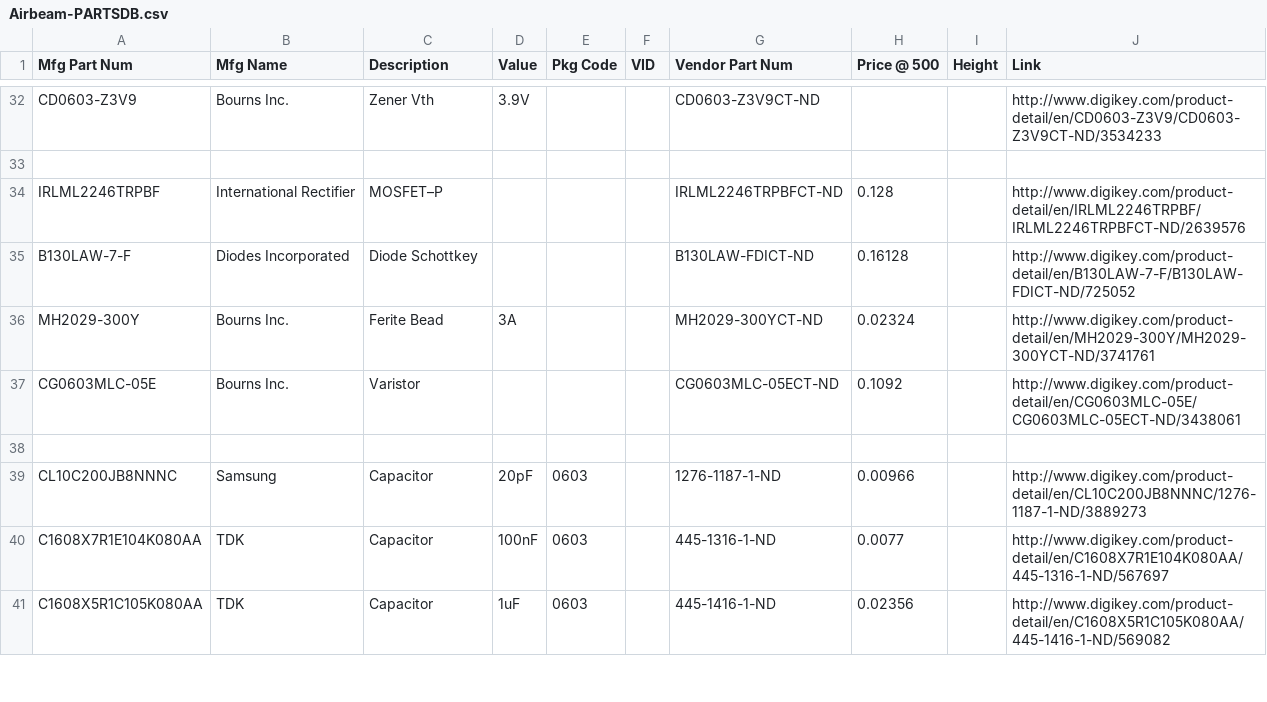
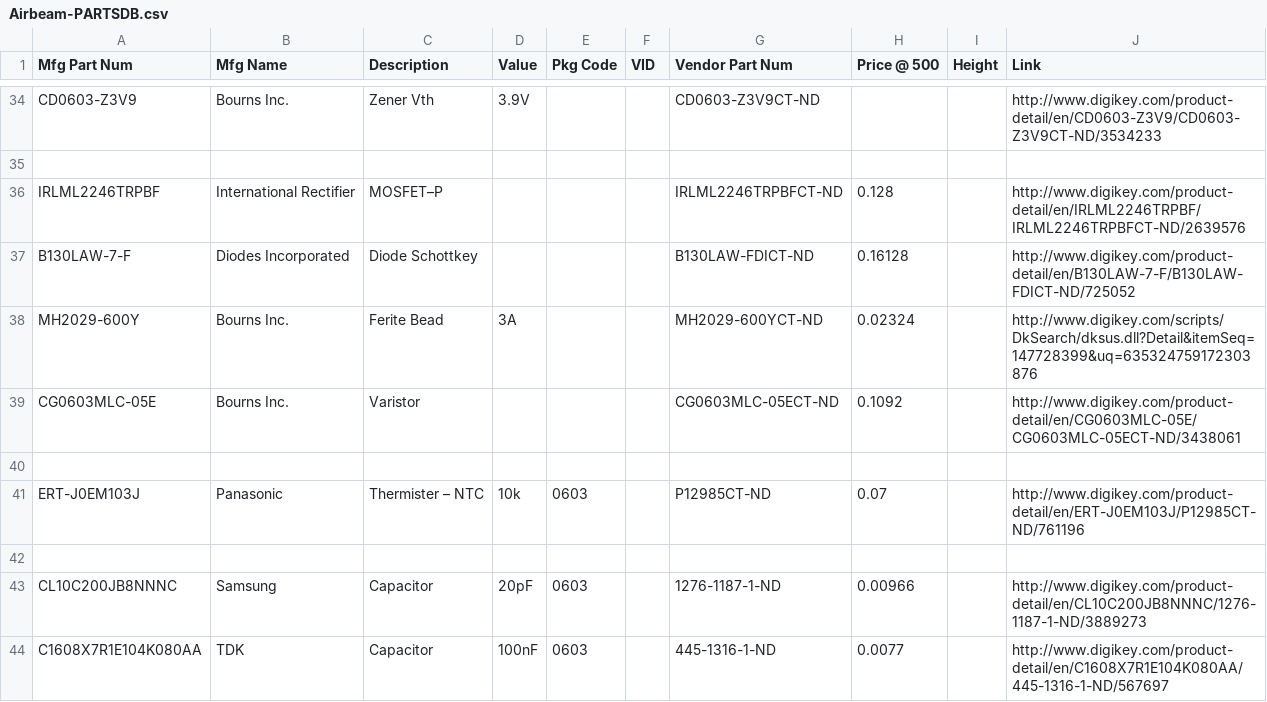
Before and after one commit to vitiral/Airbeam, a CSV file: BOM/Airbeam-PARTSDB.csv (was Airbeam-PARTSDB.csv), drawn as a sheet; only a part is shown, gaps mark what is left out; the shorter side is filled out with more unchanged rows; addresses are those after the commit; the diff covers the shown part only; the diff names each change by its address in the sheet, - before the commit and + after, or states it on an @@ line.

```diff
--- a/Airbeam-PARTSDB.csv
+++ b/BOM/Airbeam-PARTSDB.csv
-A38 (Mfg Part Num): MH2029-300Y
+A38 (Mfg Part Num): MH2029-600Y
-G38 (Vendor Part Num): MH2029-300YCT-ND
+G38 (Vendor Part Num): MH2029-600YCT-ND
-J38 (Link): http://www.digikey.com/product-detail/en/MH2029-300Y/MH2029-300YCT-ND/3741761
+J38 (Link): http://www.digikey.com/scripts/DkSearch/dksus.dll?Detail&itemSeq=147728399&uq=635324759172303876
+row 40: (empty)
+row 41: ERT-J0EM103J | Panasonic | Thermister – NTC | 10k | 0603 |  | P12985CT-ND | 0.07 |  | http://www.digikey.com/product-detail/en/ERT-J0EM103J/P12985CT-ND/761196
```
Also changed, not shown: 5 added rows, 1 removed row and 5 edited cells elsewhere in this file, Airbeamv0_01_BOM.csv, 3 other files.
